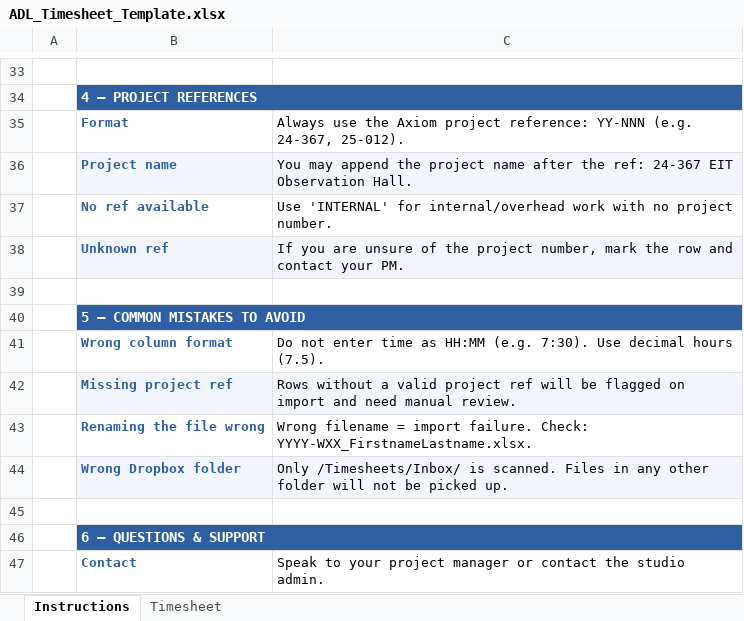
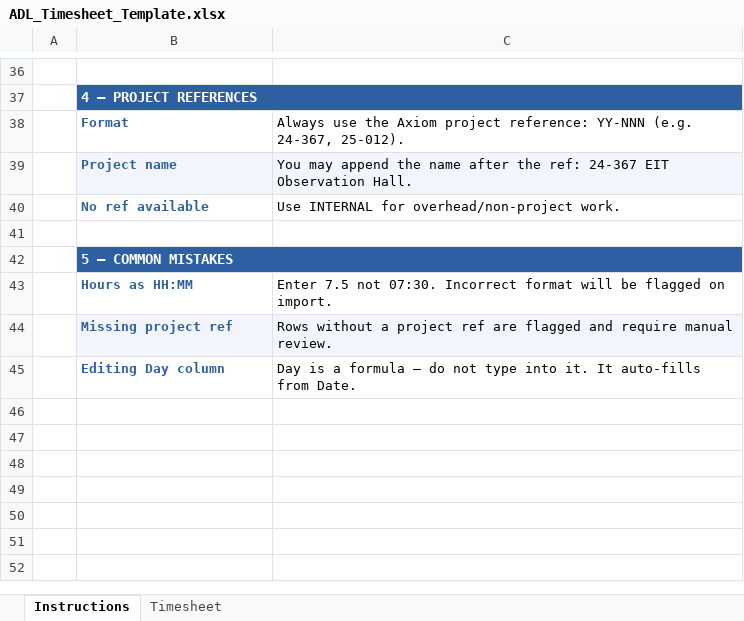
Before and after one commit to greigorius/timesheet-tracker, an Excel workbook: ADL_Timesheet_Template.xlsx, sheet Instructions, drawn as a sheet; only a part is shown, gaps mark what is left out; values as stored, in another font and other column widths than the file's, no borders; removed rows and columns are numbered as before the commit, all else as after; the diff covers the shown part only; the diff names each change by its address in the sheet, - before the commit and + after, or states it on an @@ line.

```diff
--- a/ADL_Timesheet_Template.xlsx (sheet Instructions)
+++ b/ADL_Timesheet_Template.xlsx (sheet Instructions)
-C39: …append the project name after…
+C39: …append the name after…
-C40: Use 'INTERNAL' for internal/overhead work with no project number.
+C40: Use INTERNAL for overhead/non-project work.
-row 38:  | Unknown ref | If you are unsure of the project number, mark the row and contact your PM.
-B42: 5 — COMMON MISTAKES TO AVOID
+B42: 5 — COMMON MISTAKES
-row 41:  | Wrong column format | Do not enter time as HH:MM (e.g. 7:30). Use decimal hours (7.5).
+row 43:  | Hours as HH:MM | Enter 7.5 not 07:30. Incorrect format will be flagged on import.
-C44: …without a valid project ref will be flagged on import and need manual review.
+C44: …without a project ref are flagged and require manual review.
-row 43:  | Renaming the file wrong | Wrong filename = import failure. Check: YYYY-WXX_FirstnameLastname.xlsx.
-row 44:  | Wrong Dropbox folder | Only /Timesheets/Inbox/ is scanned. Files in any other folder will not be picked up.
-row 45: (empty)
+row 45:  | Editing Day column | Day is a formula — do not type into it. It auto-fills from Date.
-row 46:  | 6 — QUESTIONS & SUPPORT
-row 47:  | Contact | Speak to your project manager or contact the studio admin.
```
Also changed, not shown: 12 added rows, 9 removed rows, 8 edited cells and cell formats elsewhere in this sheet, sheet Timesheet, formulas that keep their value, 1 other file.
